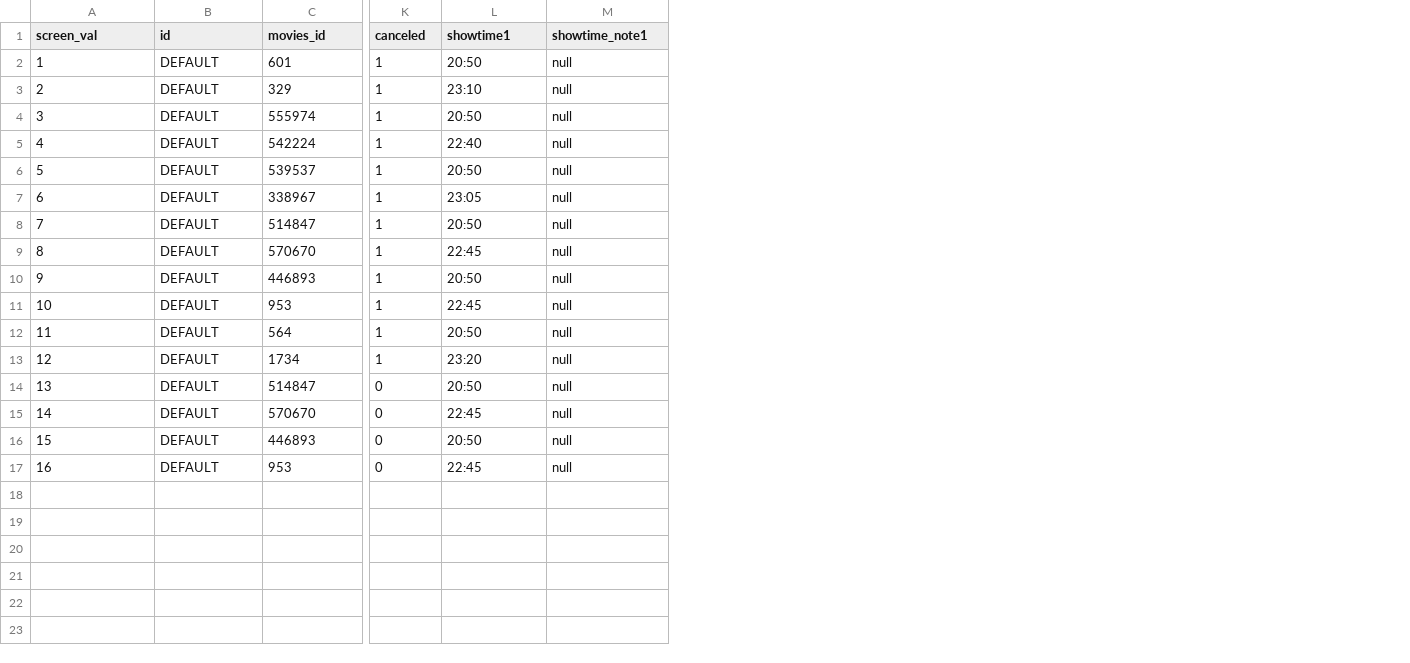
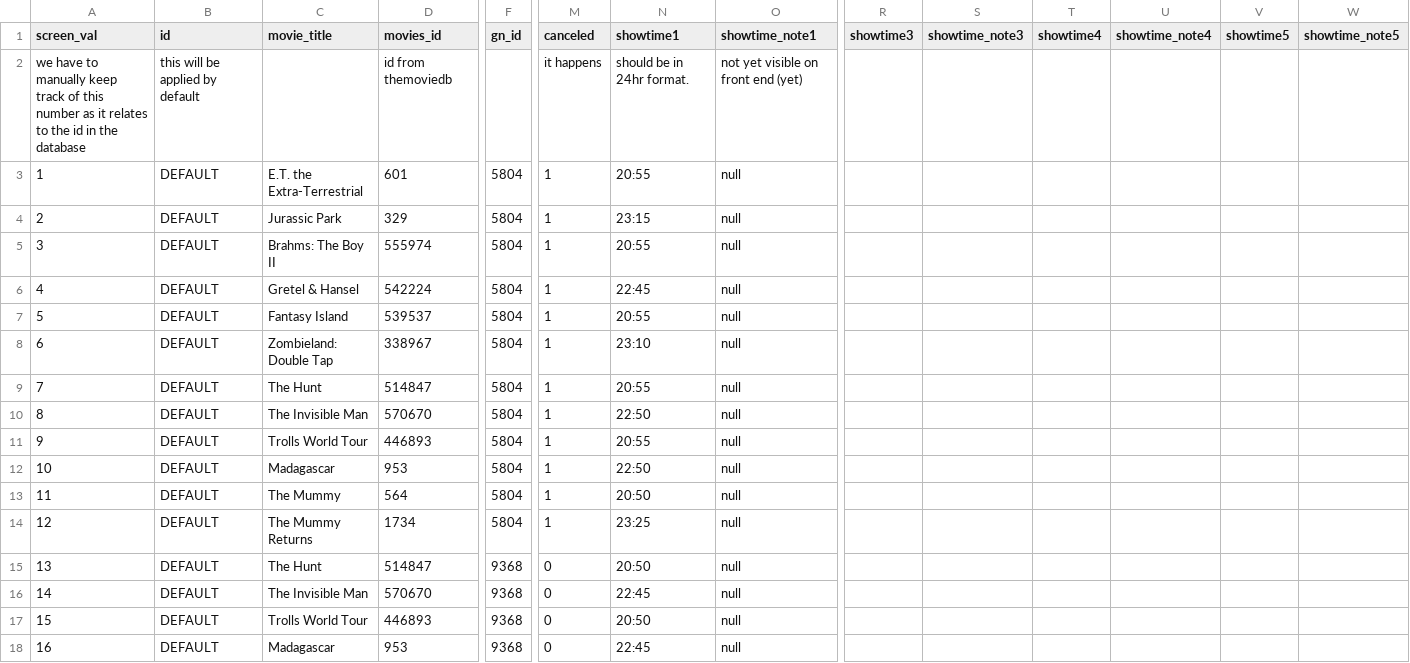
Before and after one commit to omargarde/screensf, a CSV file: database/seed/screenings.csv, drawn as a sheet; only a part is shown, gaps mark what is left out; addresses are those after the commit; rows hold the shown columns only; the diff names each change by its address in the sheet, - before the commit and + after, or states it on an @@ line.

Commit message:
made changes to sql query input tool brought in new seed data as csv slight changes to schema

```diff
--- a/database/seed/screenings.csv
+++ b/database/seed/screenings.csv
+column C (movie_title), rows 3-18: E.T. the Extra-Terrestrial | Jurassic Park | Brahms: The Boy II | Gretel & Hansel | Fantasy Island | Zombieland: Double Tap | The Hunt | The Invisible Man | Trolls World Tour | Madagascar | The Mummy | The Mummy Returns | The Hunt | The Invisible Man | Trolls World Tour | Madagascar
+column F (gn_id), rows 3-18: 5804 | 5804 | 5804 | 5804 | 5804 | 5804 | 5804 | 5804 | 5804 | 5804 | 5804 | 5804 | 9368 | 9368 | 9368 | 9368
+column R (showtime3), empty
+column S (showtime_note3), empty
+column T (showtime4), empty
+column U (showtime_note4), empty
+column V (showtime5), empty
+column W (showtime_note5), empty
+row 2: we have to manually keep track of this number as it relates to the id in the database | this will be applied by default |  | id from themoviedb |  | it happens | should be in 24hr format. | not yet visible on front end (yet)
-N3 (showtime1): 20:50
+N3 (showtime1): 20:55
-N4 (showtime1): 23:10
+N4 (showtime1): 23:15
-N5 (showtime1): 20:50
+N5 (showtime1): 20:55
-N6 (showtime1): 22:40
+N6 (showtime1): 22:45
-N7 (showtime1): 20:50
+N7 (showtime1): 20:55
-N8 (showtime1): 23:05
+N8 (showtime1): 23:10
-N9 (showtime1): 20:50
+N9 (showtime1): 20:55
-N10 (showtime1): 22:45
+N10 (showtime1): 22:50
-N11 (showtime1): 20:50
+N11 (showtime1): 20:55
-N12 (showtime1): 22:45
+N12 (showtime1): 22:50
-N14 (showtime1): 23:20
+N14 (showtime1): 23:25
```
Also changed, not shown: database/seed/venues.csv, 3 other files.
